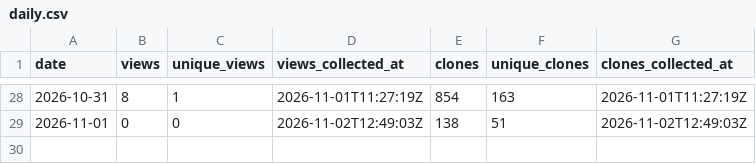
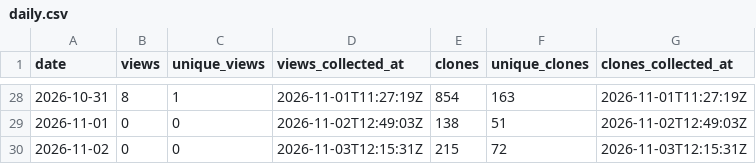
Before and after one commit to danielep71/K-FRTB-ASA, a CSV file: data/daily.csv, drawn as a sheet; only a part is shown, gaps mark what is left out.

```diff
--- a/data/daily.csv
+++ b/data/daily.csv
@@ -29 +29,2 @@ date,views,unique_views,views_collected_at,clones,unique_clones,clones_collected
 2026-11-01,0,0,2026-11-02T12:49:03Z,138,51,2026-11-02T12:49:03Z
+2026-11-02,0,0,2026-11-03T12:15:31Z,215,72,2026-11-03T12:15:31Z
```
Also changed, not shown: data/paths.csv, data/referrers.csv, 2 other files.
